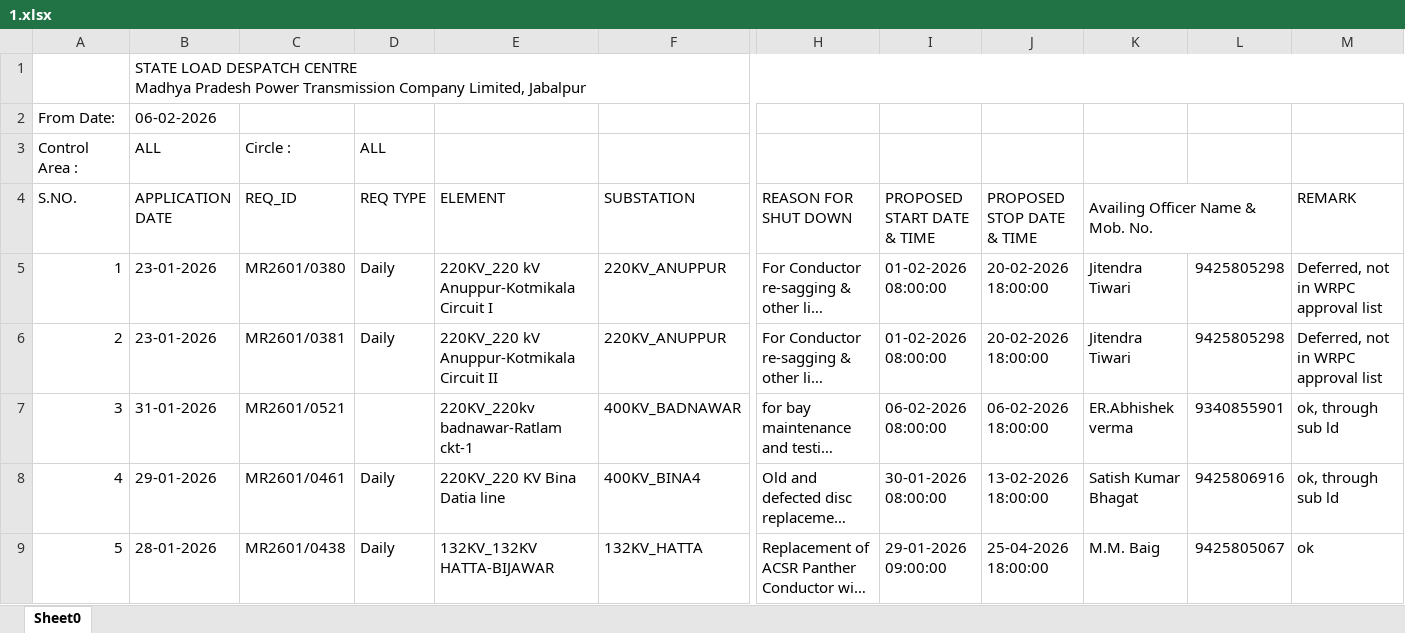
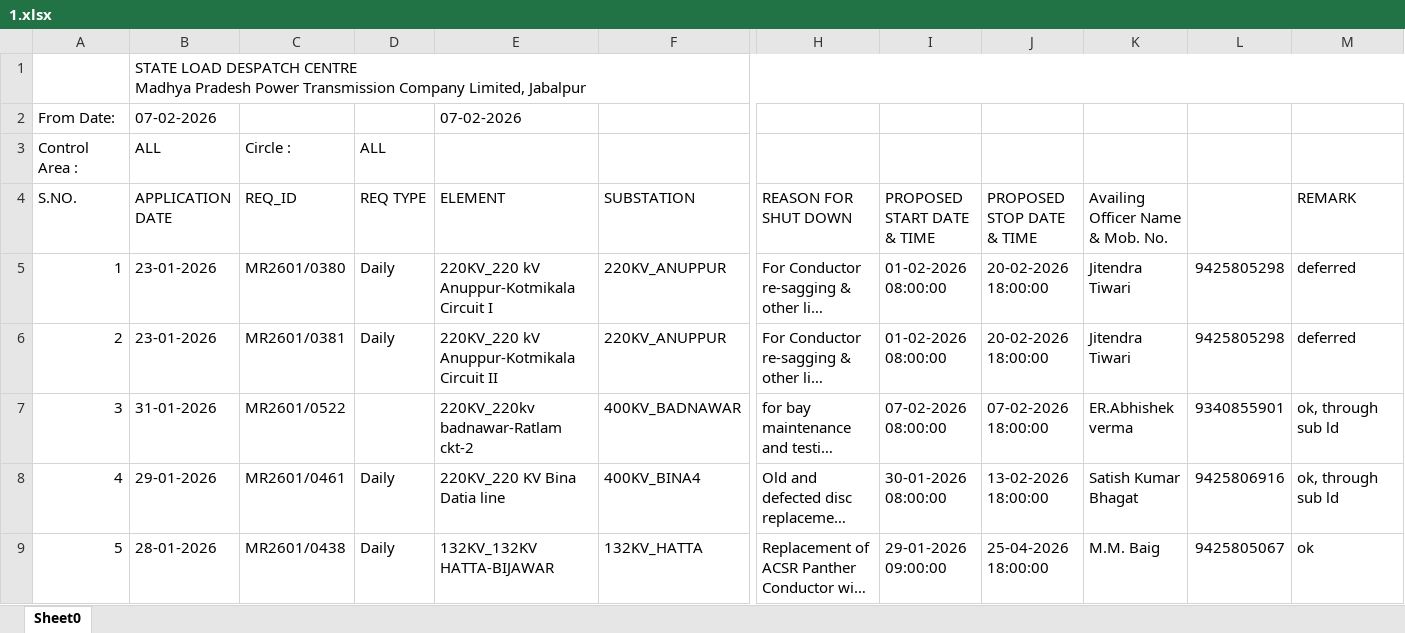
Before and after one commit to SLDCMP/shutdown, an Excel workbook: 1.xlsx, sheet Sheet0, drawn as a sheet; only a part is shown, gaps mark what is left out; long unchanged cells end in …; values as stored, in another font and other column widths than the file's, no cell formats; charts and pictures not drawn; removed rows and columns are numbered as before the commit, all else as after; rows hold the shown columns only; the diff covers the shown part only; the diff names each change by its address in the sheet, - before the commit and + after, or states it on an @@ line.

Commit message:
Add files via upload

```diff
--- a/1.xlsx (sheet Sheet0)
+++ b/1.xlsx (sheet Sheet0)
-row 2: From Date: | 06-02-2026
+row 2: From Date: | 07-02-2026 |  |  | 07-02-2026
-K4:L4 merged
-M5:M6 (REMARK): Deferred, not in WRPC approval list
+M5:M6 (REMARK): deferred
-C7 (REQ_ID): MR2601/0521
+C7 (REQ_ID): MR2601/0522
-E7 (ELEMENT): 220KV_220kv badnawar-Ratlam ckt-1
+E7 (ELEMENT): 220KV_220kv badnawar-Ratlam ckt-2
-I7 (PROPOSED START DATE & TIME): 06-02-2026 08:00:00
+I7 (PROPOSED START DATE & TIME): 07-02-2026 08:00:00
-J7 (PROPOSED STOP DATE & TIME): 06-02-2026 18:00:00
+J7 (PROPOSED STOP DATE & TIME): 07-02-2026 18:00:00
```
Also changed, not shown: 9 added rows, 21 removed rows, 22 edited cells and row numbers in column A elsewhere in this sheet, cell formats, charts or pictures.
